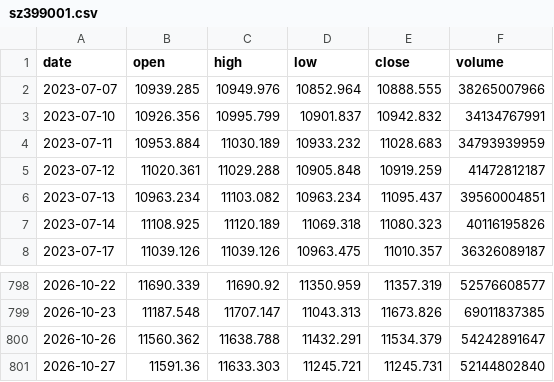
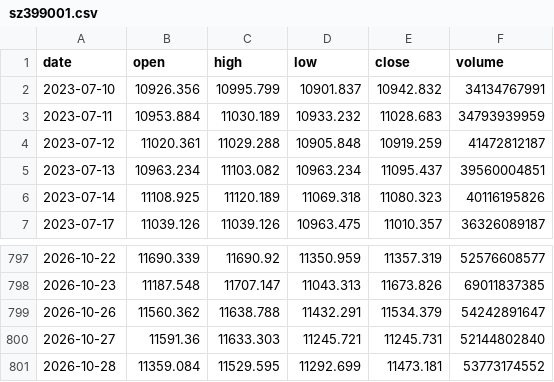
Before and after one commit to 3473906227-sudo/stock-market-history, a CSV file: indexes/sz399001.csv, drawn as a sheet; only a part is shown, gaps mark what is left out; removed rows and columns are numbered as before the commit, all else as after; the diff names each change by its address in the sheet, - before the commit and + after, or states it on an @@ line.

```diff
--- a/indexes/sz399001.csv
+++ b/indexes/sz399001.csv
-row 2: 2023-07-07 | 10939.285 | 10949.976 | 10852.964 | 10888.555 | 38265007966
+row 801: 2026-10-28 | 11359.084 | 11529.595 | 11292.699 | 11473.181 | 53773174552
```
Also changed, not shown: indexes/sh000001.csv, 3 other files.
